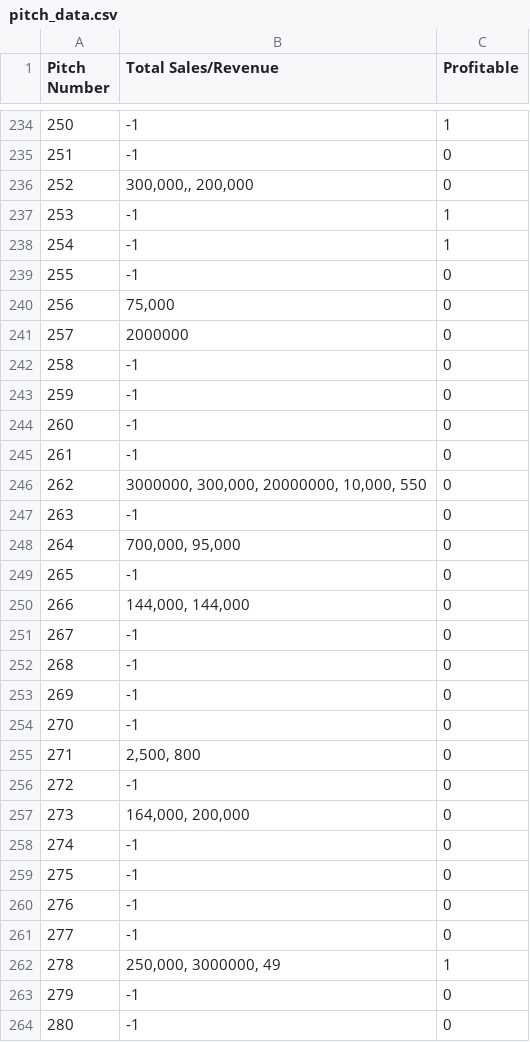
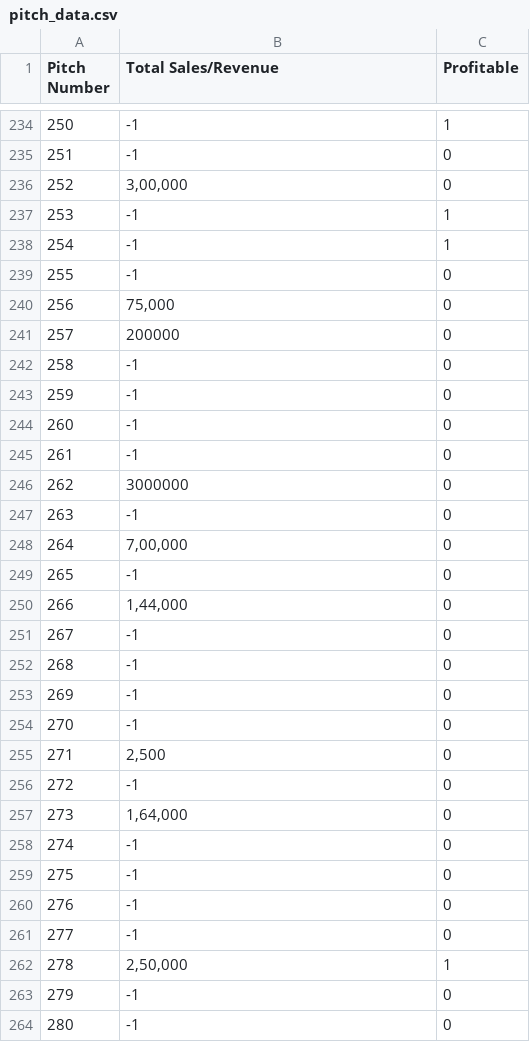
Before and after one commit to ColinChenoweth/Shark-Tank-Assistant, a CSV file: Data/new_metrics/pitch_data.csv, drawn as a sheet; only a part is shown, gaps mark what is left out; the diff covers the shown part only.

```diff
--- a/Data/new_metrics/pitch_data.csv
+++ b/Data/new_metrics/pitch_data.csv
@@ -235,3 +235,3 @@ Pitch Number,Total Sales/Revenue,Profitable
 251,-1,0
-252,"300,000,, 200,000",0
+252,"3,00,000",0
 253,-1,1
@@ -240,3 +240,3 @@ Pitch Number,Total Sales/Revenue,Profitable
 256,"75,000",0
-257,2000000,0
+257,200000,0
 258,-1,0
@@ -245,7 +245,7 @@ Pitch Number,Total Sales/Revenue,Profitable
 261,-1,0
-262,"3000000, 300,000, 20000000, 10,000, 550",0
+262,3000000,0
 263,-1,0
-264,"700,000, 95,000",0
+264,"7,00,000",0
 265,-1,0
-266,"144,000, 144,000",0
+266,"1,44,000",0
 267,-1,0
@@ -254,5 +254,5 @@ Pitch Number,Total Sales/Revenue,Profitable
 270,-1,0
-271,"2,500, 800",0
+271,"2,500",0
 272,-1,0
-273,"164,000, 200,000",0
+273,"1,64,000",0
 274,-1,0
@@ -261,3 +261,3 @@ Pitch Number,Total Sales/Revenue,Profitable
 277,-1,0
-278,"250,000, 3000000, 49",1
+278,"2,50,000",1
 279,-1,0
```
Also changed, not shown: 181 edited cells elsewhere in this file.
